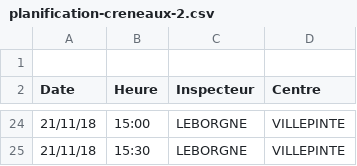
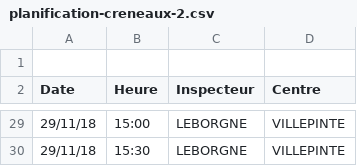
Before and after one commit to LAB-MI/candilib, a CSV file: server/inbox/planification-creneaux-2.csv, drawn as a sheet; only a part is shown, gaps mark what is left out; the diff covers the shown part only.

```diff
--- a/server/inbox/planification-creneaux-2.csv
+++ b/server/inbox/planification-creneaux-2.csv
@@ -24,2 +29,2 @@ Date,Heure,Inspecteur ,Centre
-21/11/18,15:00,LEBORGNE,VILLEPINTE
-21/11/18,15:30,LEBORGNE,VILLEPINTE
+29/11/18,15:00,LEBORGNE,VILLEPINTE
+29/11/18,15:30,LEBORGNE,VILLEPINTE
```
Also changed, not shown: 5 added rows and 21 edited cells elsewhere in this file, 1 other file.
